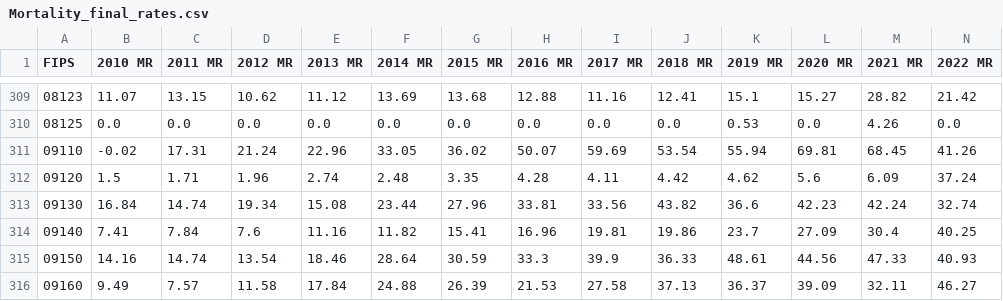
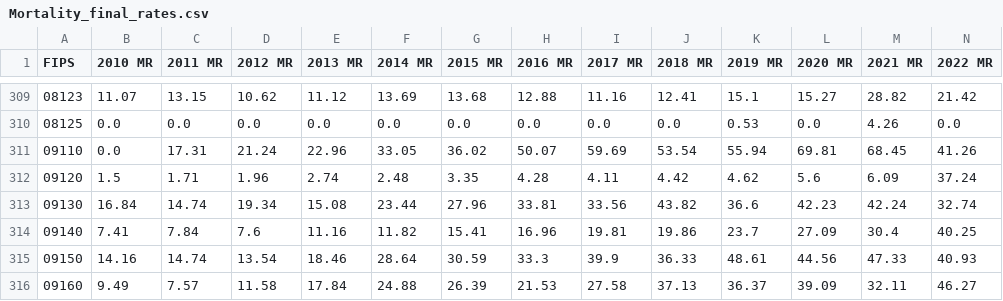
Before and after one commit to A-Deas/Opioid-Feature-Importance, a CSV file: Data/Mortality/Final Files/Mortality_final_rates.csv, drawn as a sheet; only a part is shown, gaps mark what is left out.

```diff
--- a/Data/Mortality/Final Files/Mortality_final_rates.csv
+++ b/Data/Mortality/Final Files/Mortality_final_rates.csv
@@ -310,3 +310,3 @@ FIPS,2010 MR,2011 MR,2012 MR,2013 MR,2014 MR,2015 MR,2016 MR,2017 MR,2018 MR,201
 08125,0.0,0.0,0.0,0.0,0.0,0.0,0.0,0.0,0.0,0.53,0.0,4.26,0.0
-09110,-0.02,17.31,21.24,22.96,33.05,36.02,50.07,59.69,53.54,55.94,69.81,68.45,41.26
+09110,0.0,17.31,21.24,22.96,33.05,36.02,50.07,59.69,53.54,55.94,69.81,68.45,41.26
 09120,1.5,1.71,1.96,2.74,2.48,3.35,4.28,4.11,4.42,4.62,5.6,6.09,37.24
```
Also changed, not shown: Data/SVI/Final Files/Unemployed_final_rates.csv, 5 other files.
